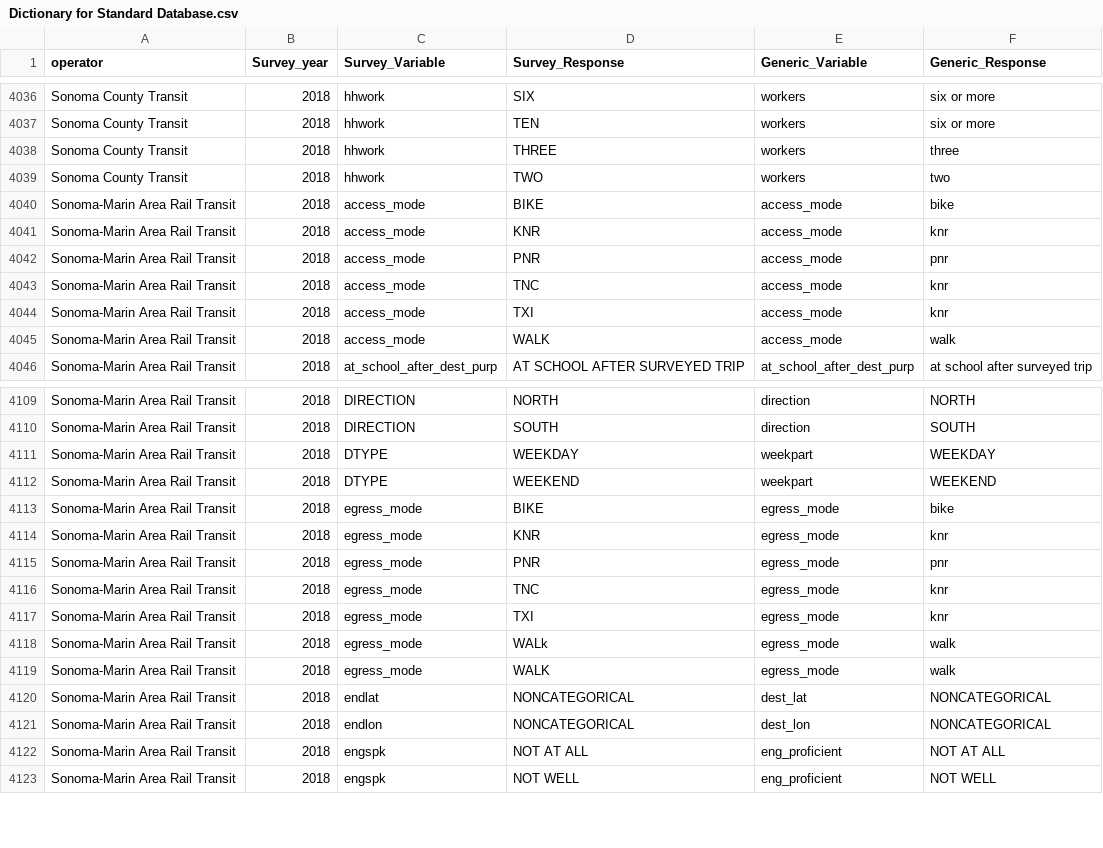
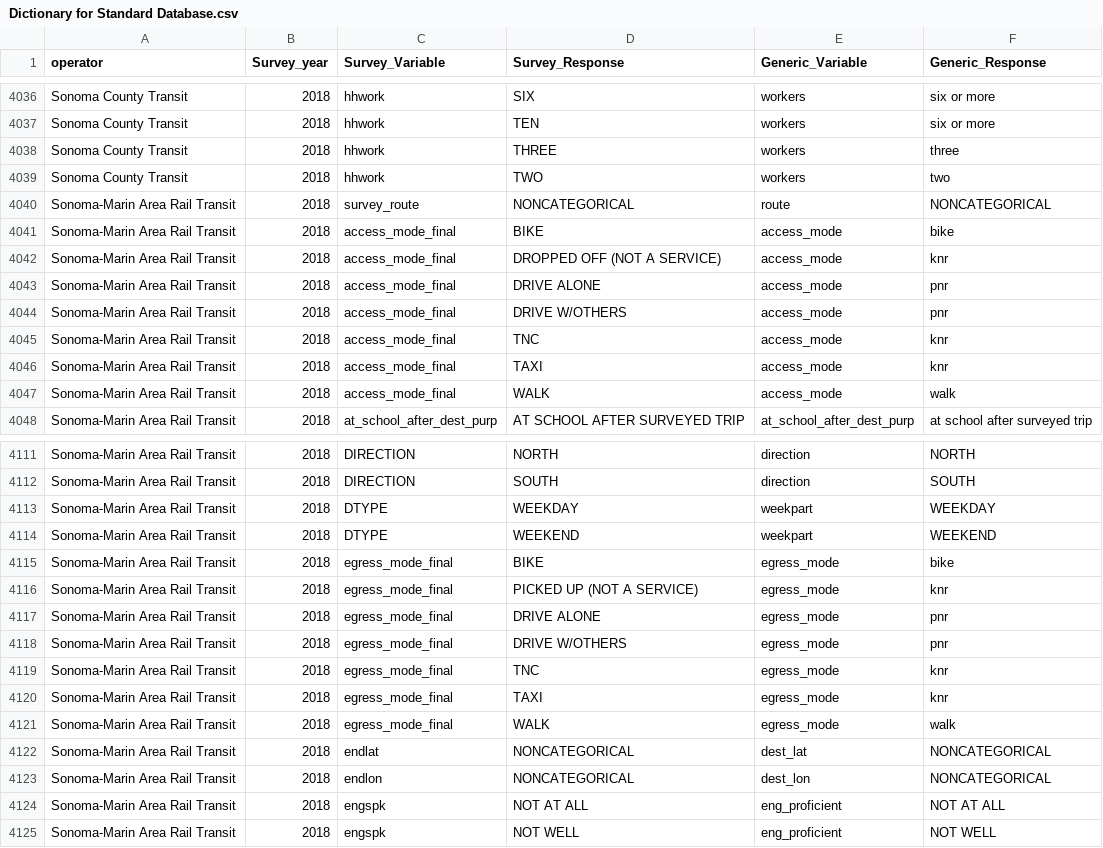
Before and after one commit to BayAreaMetro/transit-passenger-surveys, a CSV file: make-uniform/production/Dictionary for Standard Database.csv, drawn as a sheet; only a part is shown, gaps mark what is left out.

Commit message:
add Smart (2018) "survey_route" and detailed access_mode/egress_mode

```diff
--- a/make-uniform/production/Dictionary for Standard Database.csv
+++ b/make-uniform/production/Dictionary for Standard Database.csv
@@ -4039,8 +4039,10 @@ Sonoma County Transit,2018,hhwork,THREE,workers,three
 Sonoma County Transit,2018,hhwork,TWO,workers,two
-Sonoma-Marin Area Rail Transit,2018,access_mode,BIKE,access_mode,bike
-Sonoma-Marin Area Rail Transit,2018,access_mode,KNR,access_mode,knr
-Sonoma-Marin Area Rail Transit,2018,access_mode,PNR,access_mode,pnr
-Sonoma-Marin Area Rail Transit,2018,access_mode,TNC,access_mode,knr
-Sonoma-Marin Area Rail Transit,2018,access_mode,TXI,access_mode,knr
-Sonoma-Marin Area Rail Transit,2018,access_mode,WALK,access_mode,walk
+Sonoma-Marin Area Rail Transit,2018,survey_route,NONCATEGORICAL,route,NONCATEGORICAL
+Sonoma-Marin Area Rail Transit,2018,access_mode_final,BIKE,access_mode,bike
+Sonoma-Marin Area Rail Transit,2018,access_mode_final,DROPPED OFF (NOT A SERVICE),access_mode,knr
+Sonoma-Marin Area Rail Transit,2018,access_mode_final,DRIVE ALONE,access_mode,pnr
+Sonoma-Marin Area Rail Transit,2018,access_mode_final,DRIVE W/OTHERS,access_mode,pnr
+Sonoma-Marin Area Rail Transit,2018,access_mode_final,TNC,access_mode,knr
+Sonoma-Marin Area Rail Transit,2018,access_mode_final,TAXI,access_mode,knr
+Sonoma-Marin Area Rail Transit,2018,access_mode_final,WALK,access_mode,walk
 Sonoma-Marin Area Rail Transit,2018,at_school_after_dest_purp,AT SCHOOL AFTER SURVEYED TRIP,at_school_after_dest_purp,at school after surveyed trip
@@ -4112,9 +4114,9 @@ Sonoma-Marin Area Rail Transit,2018,DTYPE,WEEKDAY,weekpart,WEEKDAY
 Sonoma-Marin Area Rail Transit,2018,DTYPE,WEEKEND,weekpart,WEEKEND
-Sonoma-Marin Area Rail Transit,2018,egress_mode,BIKE,egress_mode,bike
-Sonoma-Marin Area Rail Transit,2018,egress_mode,KNR,egress_mode,knr
-Sonoma-Marin Area Rail Transit,2018,egress_mode,PNR,egress_mode,pnr
-Sonoma-Marin Area Rail Transit,2018,egress_mode,TNC,egress_mode,knr
-Sonoma-Marin Area Rail Transit,2018,egress_mode,TXI,egress_mode,knr
-Sonoma-Marin Area Rail Transit,2018,egress_mode,WALk,egress_mode,walk
-Sonoma-Marin Area Rail Transit,2018,egress_mode,WALK,egress_mode,walk
+Sonoma-Marin Area Rail Transit,2018,egress_mode_final,BIKE,egress_mode,bike
+Sonoma-Marin Area Rail Transit,2018,egress_mode_final,PICKED UP (NOT A SERVICE),egress_mode,knr
+Sonoma-Marin Area Rail Transit,2018,egress_mode_final,DRIVE ALONE,egress_mode,pnr
+Sonoma-Marin Area Rail Transit,2018,egress_mode_final,DRIVE W/OTHERS,egress_mode,pnr
+Sonoma-Marin Area Rail Transit,2018,egress_mode_final,TNC,egress_mode,knr
+Sonoma-Marin Area Rail Transit,2018,egress_mode_final,TAXI,egress_mode,knr
+Sonoma-Marin Area Rail Transit,2018,egress_mode_final,WALK,egress_mode,walk
 Sonoma-Marin Area Rail Transit,2018,endlat,NONCATEGORICAL,dest_lat,NONCATEGORICAL
```
